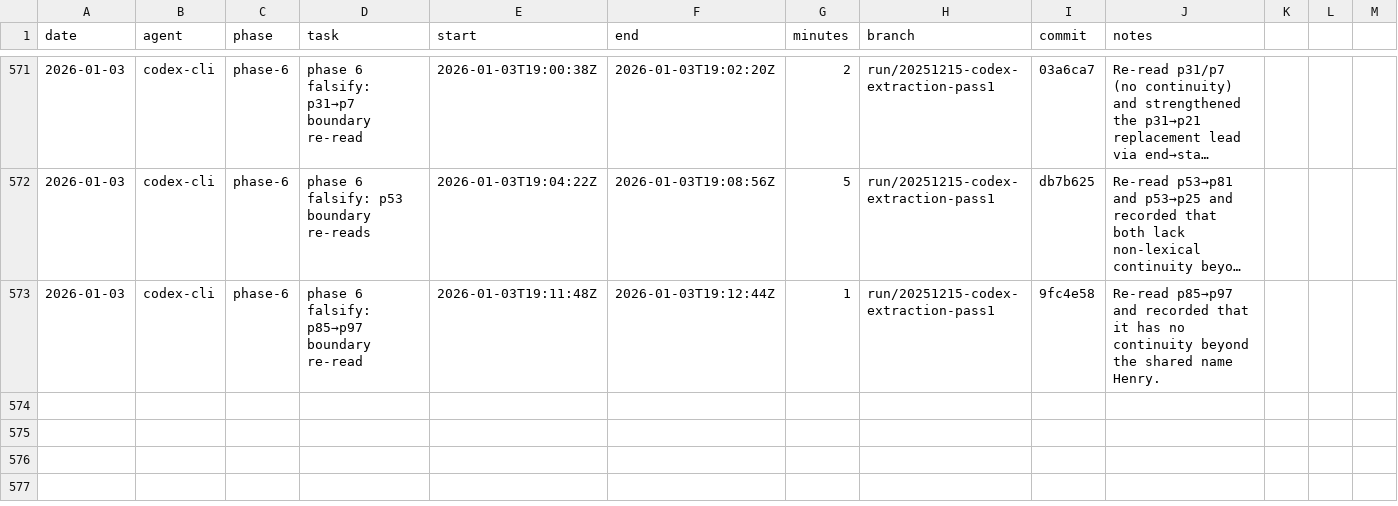
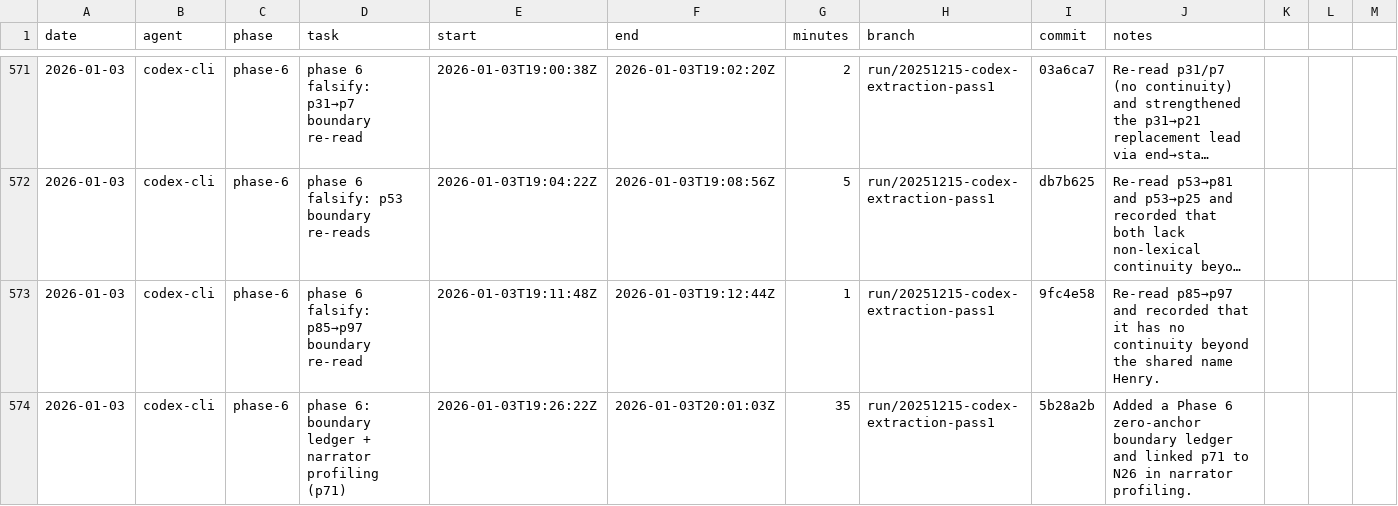
Before and after one commit to seanbetts/cains-jawbone, a CSV file: Worklog/worklog.csv, drawn as a sheet; only a part is shown, gaps mark what is left out; long unchanged cells end in ….

Commit message:
Worklog: 2026-01-03

```diff
--- a/Worklog/worklog.csv
+++ b/Worklog/worklog.csv
@@ -573 +573,2 @@ date,agent,phase,task,start,end,minutes,branch,commit,notes
 2026-01-03,codex-cli,phase-6,phase 6 falsify: p85→p97 boundary re-read,2026-01-03T19:11:48Z,2026-01-03T19:12:44Z,1,run/20251215-codex-extraction-pass1,9fc4e58,"Re-read p85→p97 and recorded that it has no continuity beyond the shared name Henry."
+2026-01-03,codex-cli,phase-6,phase 6: boundary ledger + narrator profiling (p71),2026-01-03T19:26:22Z,2026-01-03T20:01:03Z,35,run/20251215-codex-extraction-pass1,5b28a2b,"Added a Phase 6 zero-anchor boundary ledger and linked p71 to N26 in narrator profiling."
```
